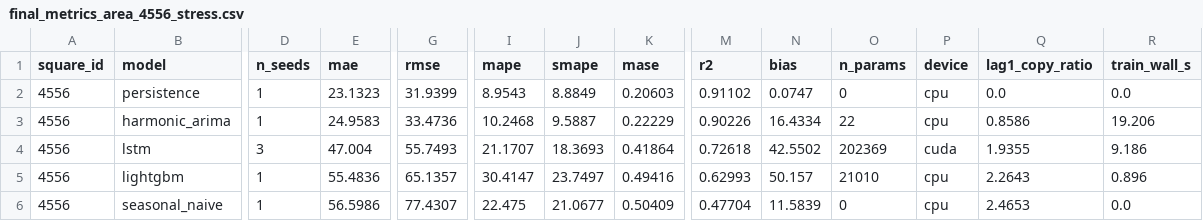
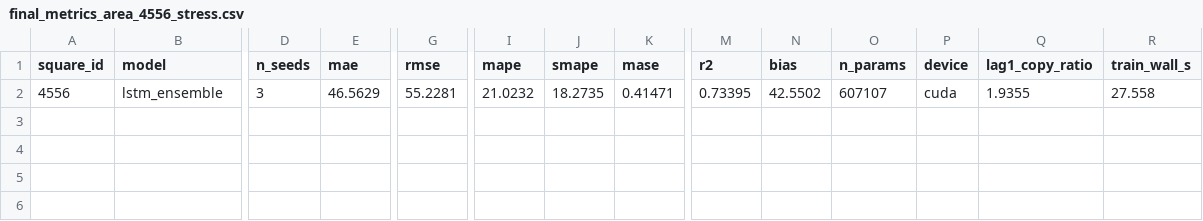
Before and after one commit to Hassan-Adelani-Luqman/milan-traffic-forecasting, a CSV file: results/tables/final_metrics_area_4556_stress.csv, drawn as a sheet; only a part is shown, gaps mark what is left out; rows hold the shown columns only; the diff covers the shown part only; the diff names each change by its address in the sheet, - before the commit and + after, or states it on an @@ line.

```diff
--- a/results/tables/final_metrics_area_4556_stress.csv
+++ b/results/tables/final_metrics_area_4556_stress.csv
-B2 (model): persistence
+B2 (model): lstm_ensemble
-D2 (n_seeds): 1
+D2 (n_seeds): 3
-E2 (mae): 23.1323
+E2 (mae): 46.5629
-G2 (rmse): 31.9399
+G2 (rmse): 55.2281
-I2 (mape): 8.9543
+I2 (mape): 21.0232
-J2 (smape): 8.8849
+J2 (smape): 18.2735
-K2 (mase): 0.20603
+K2 (mase): 0.41471
-M2 (r2): 0.91102
+M2 (r2): 0.73395
-N2 (bias): 0.0747
+N2 (bias): 42.5502
-O2 (n_params): 0
+O2 (n_params): 607107
-P2 (device): cpu
+P2 (device): cuda
-Q2 (lag1_copy_ratio): 0.0
+Q2 (lag1_copy_ratio): 1.9355
-R2 (train_wall_s): 0.0
+R2 (train_wall_s): 27.558
-row 3: 4556 | harmonic_arima | 1 | 24.9583 | 33.4736 | 10.2468 | 9.5887 | 0.22229 | 0.90226 | 16.4334 | 22 | cpu | 0.8586 | 19.206
-row 4: 4556 | lstm | 3 | 47.004 | 55.7493 | 21.1707 | 18.3693 | 0.41864 | 0.72618 | 42.5502 | 202369 | cuda | 1.9355 | 9.186
-row 5: 4556 | lightgbm | 1 | 55.4836 | 65.1357 | 30.4147 | 23.7497 | 0.49416 | 0.62993 | 50.157 | 21010 | cpu | 2.2643 | 0.896
-row 6: 4556 | seasonal_naive | 1 | 56.5986 | 77.4307 | 22.475 | 21.0677 | 0.50409 | 0.47704 | 11.5839 | 0 | cpu | 2.4653 | 0.0
```
Also changed, not shown: 2 edited cells elsewhere in this file, results/tables/final_metrics_area_4159_stress.csv, results/tables/final_metrics_area_4159_test.csv, 11 other files.
